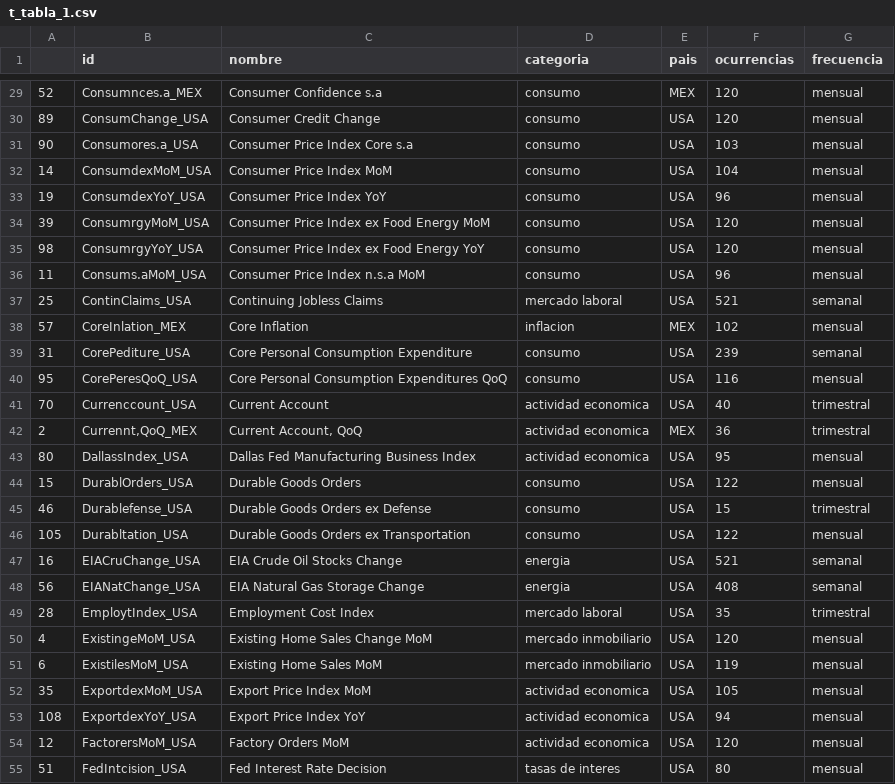
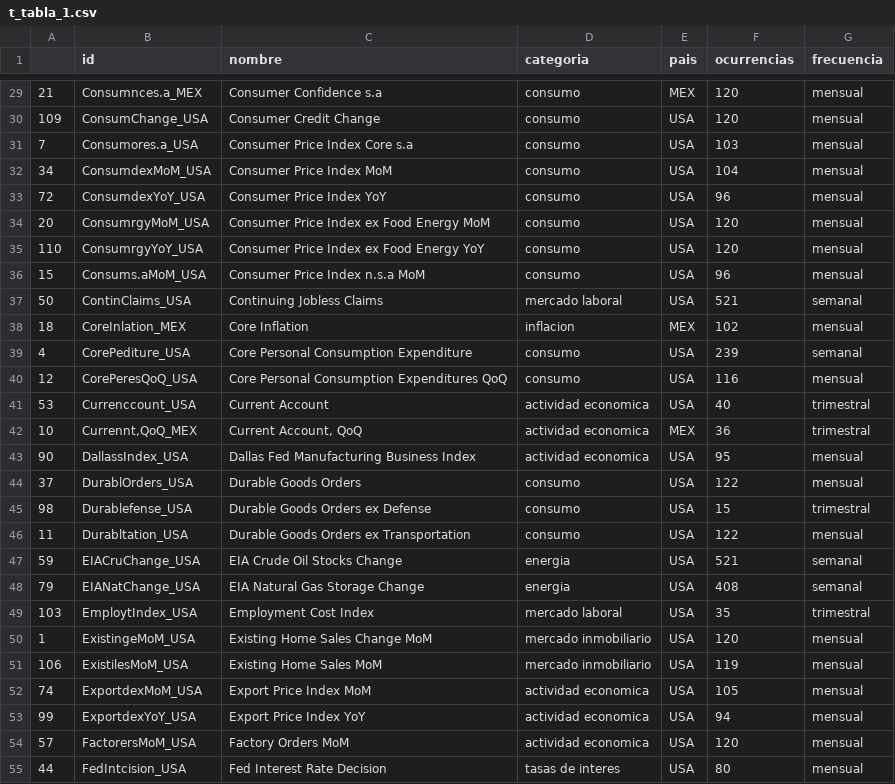
Before and after one commit to IFFranciscoME/STSC-Temporal-Patterns, a CSV file: poster/tablas/t_tabla_1.csv, drawn as a sheet; only a part is shown, gaps mark what is left out; the diff covers the shown part only.

```diff
--- a/poster/tablas/t_tabla_1.csv
+++ b/poster/tablas/t_tabla_1.csv
@@ -29,27 +29,27 @@
-52,Consumnces.a_MEX,Consumer Confidence s.a,consumo,MEX,120,mensual
-89,ConsumChange_USA,Consumer Credit Change,consumo,USA,120,mensual
-90,Consumores.a_USA,Consumer Price Index Core s.a,consumo,USA,103,mensual
-14,ConsumdexMoM_USA,Consumer Price Index MoM,consumo,USA,104,mensual
-19,ConsumdexYoY_USA,Consumer Price Index YoY,consumo,USA,96,mensual
-39,ConsumrgyMoM_USA,Consumer Price Index ex Food  Energy MoM,consumo,USA,120,mensual
-98,ConsumrgyYoY_USA,Consumer Price Index ex Food  Energy YoY,consumo,USA,120,mensual
-11,Consums.aMoM_USA,Consumer Price Index n.s.a MoM,consumo,USA,96,mensual
-25,ContinClaims_USA,Continuing Jobless Claims,mercado laboral,USA,521,semanal
-57,CoreInlation_MEX,Core Inflation,inflacion,MEX,102,mensual
-31,CorePediture_USA,Core Personal Consumption Expenditure,consumo,USA,239,semanal
-95,CorePeresQoQ_USA,Core Personal Consumption Expenditures QoQ,consumo,USA,116,mensual
-70,Currenccount_USA,Current Account,actividad economica,USA,40,trimestral
-2,"Currennt,QoQ_MEX","Current Account,  QoQ",actividad economica,MEX,36,trimestral
-80,DallassIndex_USA,Dallas Fed Manufacturing Business Index,actividad economica,USA,95,mensual
-15,DurablOrders_USA,Durable Goods Orders,consumo,USA,122,mensual
-46,Durablefense_USA,Durable Goods Orders ex Defense,consumo,USA,15,trimestral
-105,Durabltation_USA,Durable Goods Orders ex Transportation,consumo,USA,122,mensual
-16,EIACruChange_USA,EIA Crude Oil Stocks Change,energia,USA,521,semanal
-56,EIANatChange_USA,EIA Natural Gas Storage Change,energia,USA,408,semanal
-28,EmploytIndex_USA,Employment Cost Index,mercado laboral,USA,35,trimestral
-4,ExistingeMoM_USA,Existing Home Sales Change MoM,mercado inmobiliario,USA,120,mensual
-6,ExistilesMoM_USA,Existing Home Sales MoM,mercado inmobiliario,USA,119,mensual
-35,ExportdexMoM_USA,Export Price Index MoM,actividad economica,USA,105,mensual
-108,ExportdexYoY_USA,Export Price Index YoY,actividad economica,USA,94,mensual
-12,FactorersMoM_USA,Factory Orders MoM,actividad economica,USA,120,mensual
-51,FedIntcision_USA,Fed Interest Rate Decision,tasas de interes,USA,80,mensual
+21,Consumnces.a_MEX,Consumer Confidence s.a,consumo,MEX,120,mensual
+109,ConsumChange_USA,Consumer Credit Change,consumo,USA,120,mensual
+7,Consumores.a_USA,Consumer Price Index Core s.a,consumo,USA,103,mensual
+34,ConsumdexMoM_USA,Consumer Price Index MoM,consumo,USA,104,mensual
+72,ConsumdexYoY_USA,Consumer Price Index YoY,consumo,USA,96,mensual
+20,ConsumrgyMoM_USA,Consumer Price Index ex Food  Energy MoM,consumo,USA,120,mensual
+110,ConsumrgyYoY_USA,Consumer Price Index ex Food  Energy YoY,consumo,USA,120,mensual
+15,Consums.aMoM_USA,Consumer Price Index n.s.a MoM,consumo,USA,96,mensual
+50,ContinClaims_USA,Continuing Jobless Claims,mercado laboral,USA,521,semanal
+18,CoreInlation_MEX,Core Inflation,inflacion,MEX,102,mensual
+4,CorePediture_USA,Core Personal Consumption Expenditure,consumo,USA,239,semanal
+12,CorePeresQoQ_USA,Core Personal Consumption Expenditures QoQ,consumo,USA,116,mensual
+53,Currenccount_USA,Current Account,actividad economica,USA,40,trimestral
+10,"Currennt,QoQ_MEX","Current Account,  QoQ",actividad economica,MEX,36,trimestral
+90,DallassIndex_USA,Dallas Fed Manufacturing Business Index,actividad economica,USA,95,mensual
+37,DurablOrders_USA,Durable Goods Orders,consumo,USA,122,mensual
+98,Durablefense_USA,Durable Goods Orders ex Defense,consumo,USA,15,trimestral
+11,Durabltation_USA,Durable Goods Orders ex Transportation,consumo,USA,122,mensual
+59,EIACruChange_USA,EIA Crude Oil Stocks Change,energia,USA,521,semanal
+79,EIANatChange_USA,EIA Natural Gas Storage Change,energia,USA,408,semanal
+103,EmploytIndex_USA,Employment Cost Index,mercado laboral,USA,35,trimestral
+1,ExistingeMoM_USA,Existing Home Sales Change MoM,mercado inmobiliario,USA,120,mensual
+106,ExistilesMoM_USA,Existing Home Sales MoM,mercado inmobiliario,USA,119,mensual
+74,ExportdexMoM_USA,Export Price Index MoM,actividad economica,USA,105,mensual
+99,ExportdexYoY_USA,Export Price Index YoY,actividad economica,USA,94,mensual
+57,FactorersMoM_USA,Factory Orders MoM,actividad economica,USA,120,mensual
+44,FedIntcision_USA,Fed Interest Rate Decision,tasas de interes,USA,80,mensual
```
Also changed, not shown: 89 edited cells elsewhere in this file, 21 other files.
